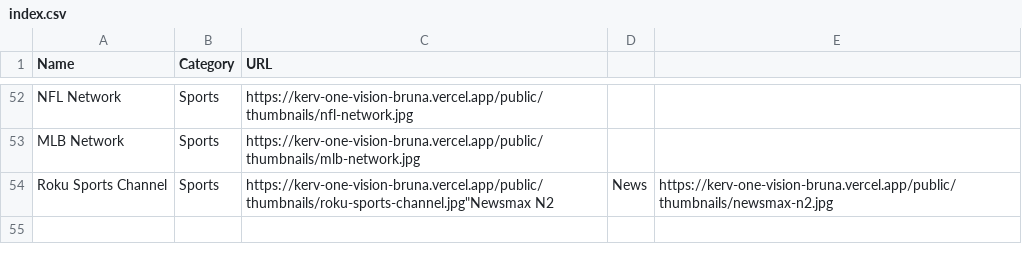
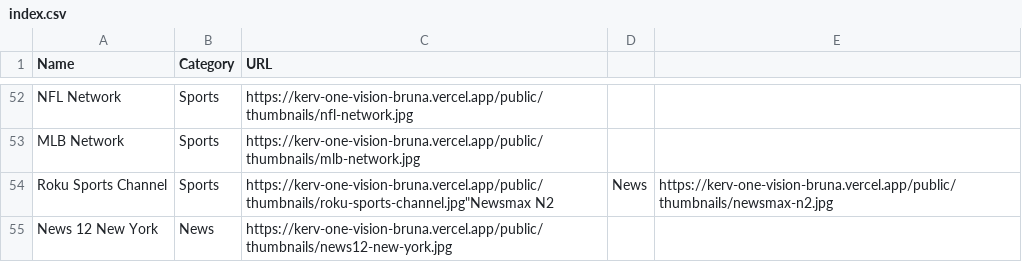
Before and after one commit to bruna875/bruna-personal-workspace, a CSV file: public/thumbnails/index.csv, drawn as a sheet; only a part is shown, gaps mark what is left out.

Commit message:
Add News 12 New York thumbnail

```diff
--- a/public/thumbnails/index.csv
+++ b/public/thumbnails/index.csv
@@ -54 +54,2 @@ Name,Category,URL
 "Roku Sports Channel","Sports","https://kerv-one-vision-bruna.vercel.app/public/thumbnails/roku-sports-channel.jpg""Newsmax N2","News","https://kerv-one-vision-bruna.vercel.app/public/thumbnails/newsmax-n2.jpg"
+"News 12 New York","News","https://kerv-one-vision-bruna.vercel.app/public/thumbnails/news12-new-york.jpg"
```
Also changed, not shown: 1 other file.
